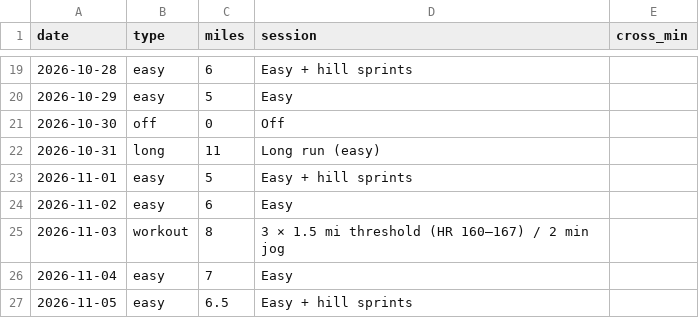
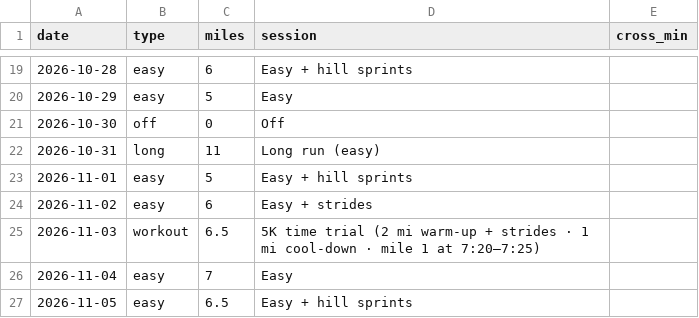
Before and after one commit to DaveEdge1/RunningCoach, a CSV file: plan.csv, drawn as a sheet; only a part is shown, gaps mark what is left out.

```diff
--- a/plan.csv
+++ b/plan.csv
@@ -23,4 +23,4 @@ date,type,miles,session,cross_min
 2026-11-01,easy,5,Easy + hill sprints,
-2026-11-02,easy,6,Easy,
-2026-11-03,workout,8,3 × 1.5 mi threshold (HR 160–167) / 2 min jog,
+2026-11-02,easy,6,Easy + strides,
+2026-11-03,workout,6.5,5K time trial (2 mi warm-up + strides · 1 mi cool-down · mile 1 at 7:20–7:25),
 2026-11-04,easy,7,Easy,
```
Also changed, not shown: 4 other files.
